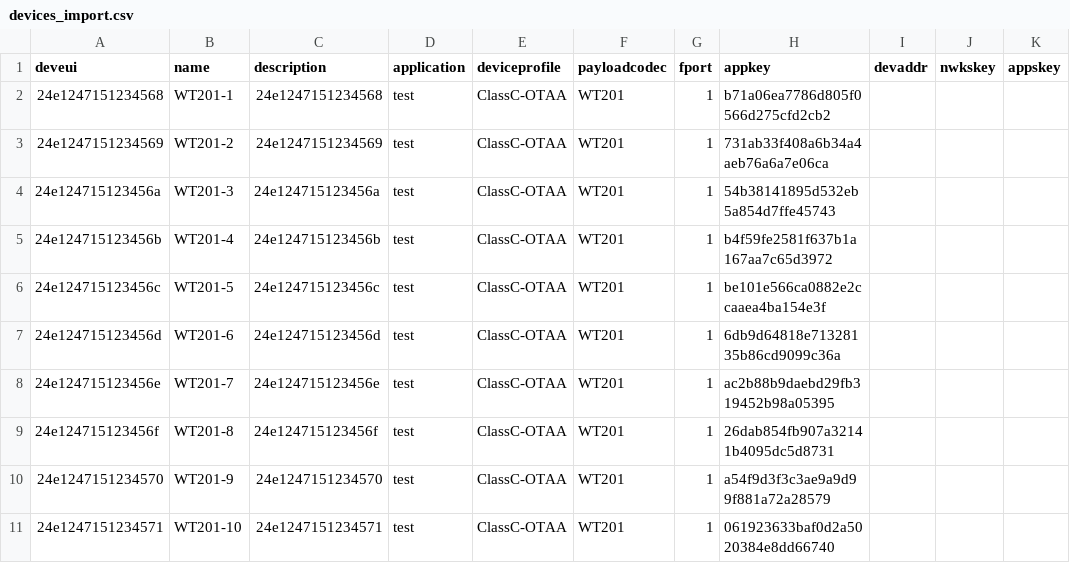
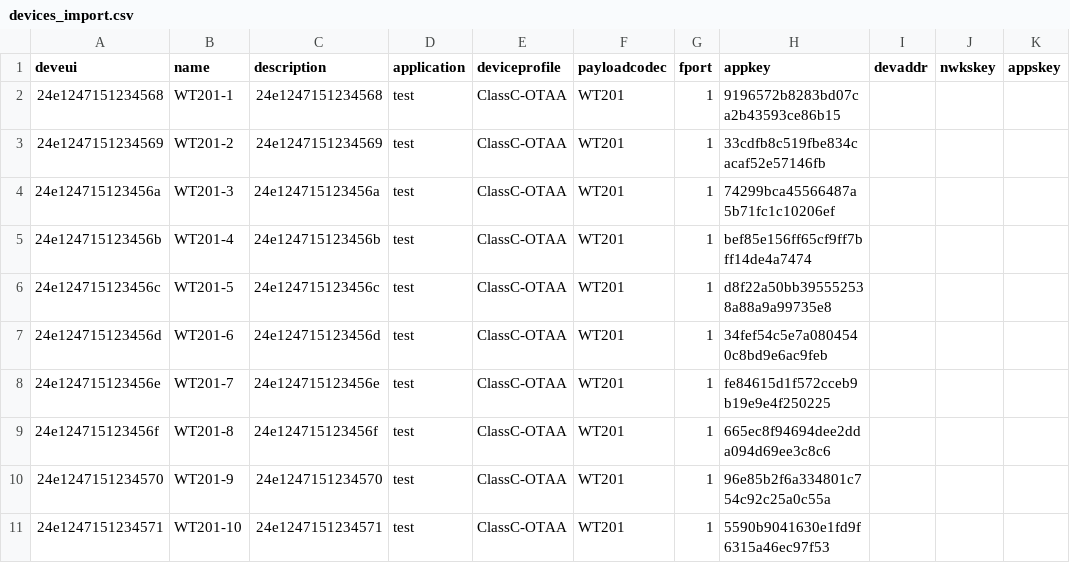
Before and after one commit to xxyRex/lora-simulator, a CSV file: cmd/chirpstack-simulator/config/devices_import.csv, drawn as a sheet.

```diff
--- a/cmd/chirpstack-simulator/config/devices_import.csv
+++ b/cmd/chirpstack-simulator/config/devices_import.csv
@@ -1,11 +1,11 @@
 deveui,name,description,application,deviceprofile,payloadcodec,fport,appkey,devaddr,nwkskey,appskey
-24e1247151234568,WT201-1,24e1247151234568,test,ClassC-OTAA,WT201,1,b71a06ea7786d805f0566d275cfd2cb2,,,
-24e1247151234569,WT201-2,24e1247151234569,test,ClassC-OTAA,WT201,1,731ab33f408a6b34a4aeb76a6a7e06ca,,,
-24e124715123456a,WT201-3,24e124715123456a,test,ClassC-OTAA,WT201,1,54b38141895d532eb5a854d7ffe45743,,,
-24e124715123456b,WT201-4,24e124715123456b,test,ClassC-OTAA,WT201,1,b4f59fe2581f637b1a167aa7c65d3972,,,
-24e124715123456c,WT201-5,24e124715123456c,test,ClassC-OTAA,WT201,1,be101e566ca0882e2ccaaea4ba154e3f,,,
-24e124715123456d,WT201-6,24e124715123456d,test,ClassC-OTAA,WT201,1,6db9d64818e71328135b86cd9099c36a,,,
-24e124715123456e,WT201-7,24e124715123456e,test,ClassC-OTAA,WT201,1,ac2b88b9daebd29fb319452b98a05395,,,
-24e124715123456f,WT201-8,24e124715123456f,test,ClassC-OTAA,WT201,1,26dab854fb907a32141b4095dc5d8731,,,
-24e1247151234570,WT201-9,24e1247151234570,test,ClassC-OTAA,WT201,1,a54f9d3f3c3ae9a9d99f881a72a28579,,,
-24e1247151234571,WT201-10,24e1247151234571,test,ClassC-OTAA,WT201,1,061923633baf0d2a5020384e8dd66740,,,
+24e1247151234568,WT201-1,24e1247151234568,test,ClassC-OTAA,WT201,1,9196572b8283bd07ca2b43593ce86b15,,,
+24e1247151234569,WT201-2,24e1247151234569,test,ClassC-OTAA,WT201,1,33cdfb8c519fbe834cacaf52e57146fb,,,
+24e124715123456a,WT201-3,24e124715123456a,test,ClassC-OTAA,WT201,1,74299bca45566487a5b71fc1c10206ef,,,
+24e124715123456b,WT201-4,24e124715123456b,test,ClassC-OTAA,WT201,1,bef85e156ff65cf9ff7bff14de4a7474,,,
+24e124715123456c,WT201-5,24e124715123456c,test,ClassC-OTAA,WT201,1,d8f22a50bb395552538a88a9a99735e8,,,
+24e124715123456d,WT201-6,24e124715123456d,test,ClassC-OTAA,WT201,1,34fef54c5e7a0804540c8bd9e6ac9feb,,,
+24e124715123456e,WT201-7,24e124715123456e,test,ClassC-OTAA,WT201,1,fe84615d1f572cceb9b19e9e4f250225,,,
+24e124715123456f,WT201-8,24e124715123456f,test,ClassC-OTAA,WT201,1,665ec8f94694dee2dda094d69ee3c8c6,,,
+24e1247151234570,WT201-9,24e1247151234570,test,ClassC-OTAA,WT201,1,96e85b2f6a334801c754c92c25a0c55a,,,
+24e1247151234571,WT201-10,24e1247151234571,test,ClassC-OTAA,WT201,1,5590b9041630e1fd9f6315a46ec97f53,,,
```
Also changed, not shown: 4 other files.
